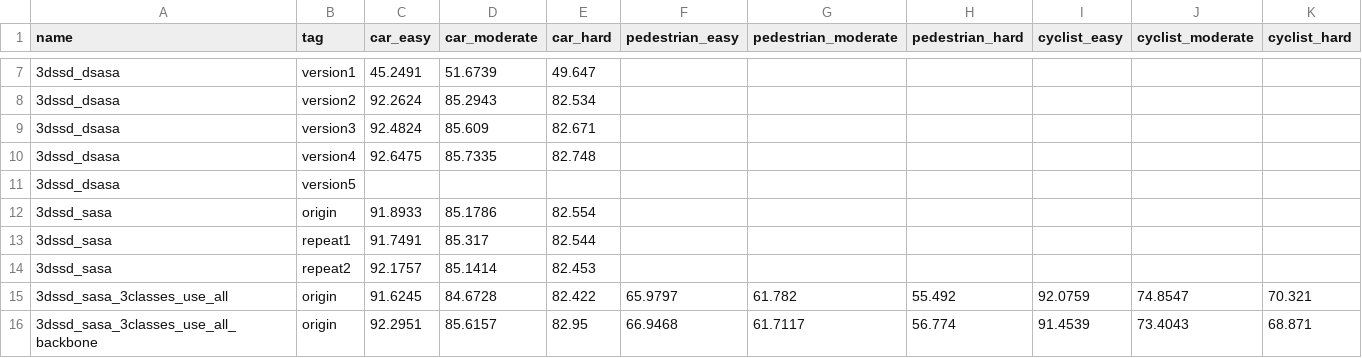
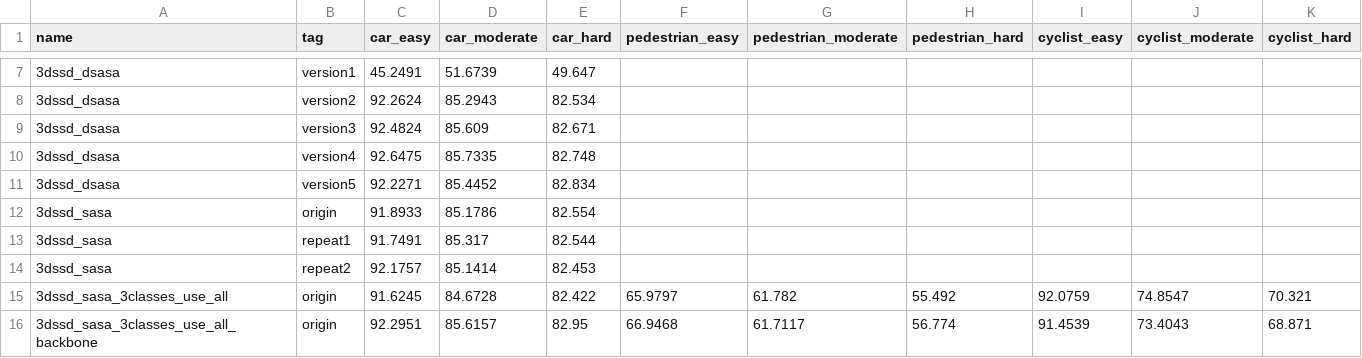
Before and after one commit to zhangtingyu11/OpenPCDet, a CSV file: data_analysis/recall_40.csv, drawn as a sheet; only a part is shown, gaps mark what is left out; removed rows and columns are numbered as before the commit, all else as after; the diff names each change by its address in the sheet, - before the commit and + after, or states it on an @@ line.

```diff
--- a/data_analysis/recall_40.csv
+++ b/data_analysis/recall_40.csv
-row 11: 3dssd_dsasa | version5
+row 11: 3dssd_dsasa | version5 | 92.2271 | 85.4452 | 82.834
```
Also changed, not shown: data_analysis/recall_11.csv, 8 other files.
